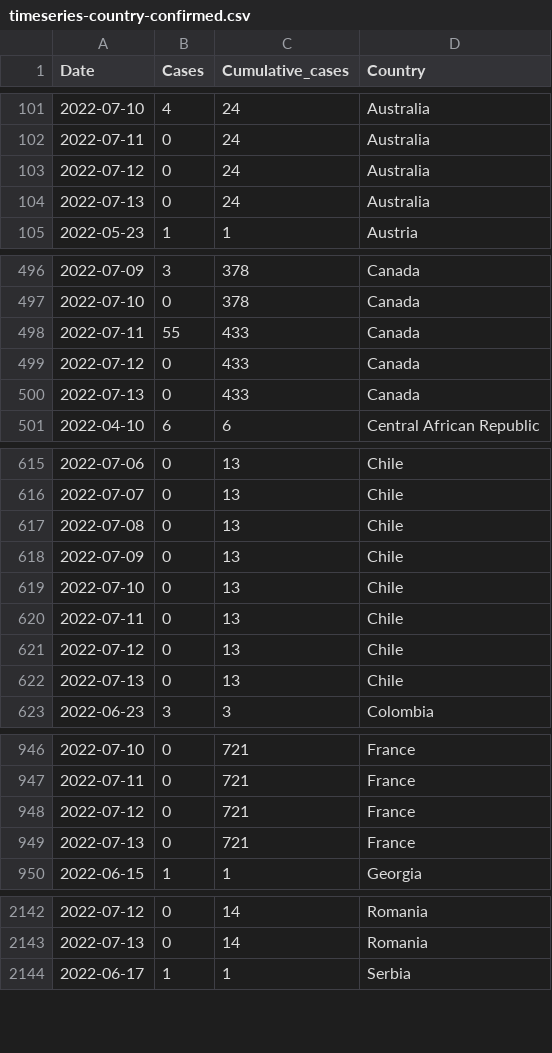
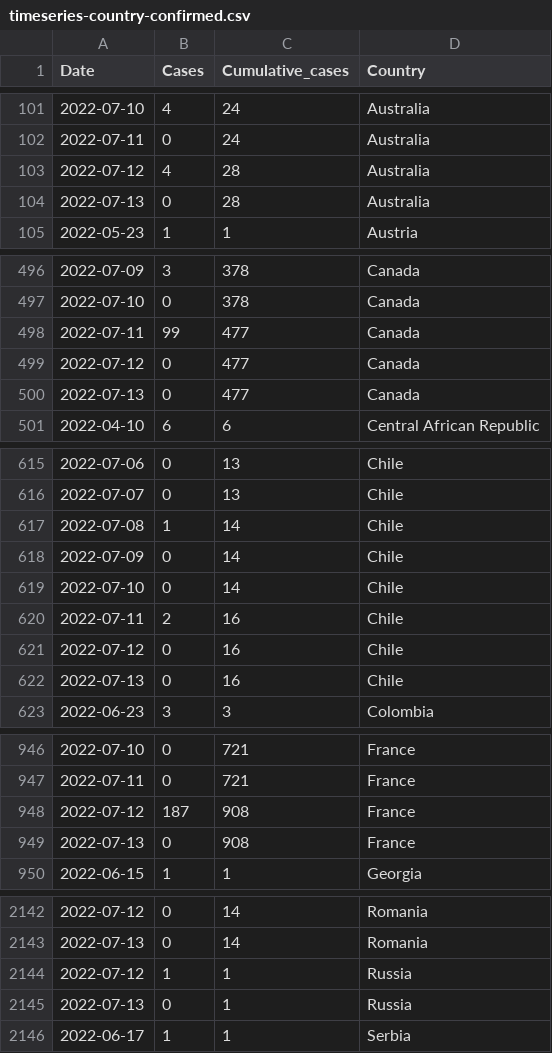
Before and after one commit to globaldothealth/monkeypox, a CSV file: timeseries-country-confirmed.csv, drawn as a sheet; only a part is shown, gaps mark what is left out; the diff covers the shown part only.

```diff
--- a/timeseries-country-confirmed.csv
+++ b/timeseries-country-confirmed.csv
@@ -102,4 +102,4 @@ Date,Cases,Cumulative_cases,Country
 2022-07-11,0,24,Australia
-2022-07-12,0,24,Australia
-2022-07-13,0,24,Australia
+2022-07-12,4,28,Australia
+2022-07-13,0,28,Australia
 2022-05-23,1,1,Austria
@@ -497,5 +497,5 @@ Date,Cases,Cumulative_cases,Country
 2022-07-10,0,378,Canada
-2022-07-11,55,433,Canada
-2022-07-12,0,433,Canada
-2022-07-13,0,433,Canada
+2022-07-11,99,477,Canada
+2022-07-12,0,477,Canada
+2022-07-13,0,477,Canada
 2022-04-10,6,6,Central African Republic
@@ -616,8 +616,8 @@ Date,Cases,Cumulative_cases,Country
 2022-07-07,0,13,Chile
-2022-07-08,0,13,Chile
-2022-07-09,0,13,Chile
-2022-07-10,0,13,Chile
-2022-07-11,0,13,Chile
-2022-07-12,0,13,Chile
-2022-07-13,0,13,Chile
+2022-07-08,1,14,Chile
+2022-07-09,0,14,Chile
+2022-07-10,0,14,Chile
+2022-07-11,2,16,Chile
+2022-07-12,0,16,Chile
+2022-07-13,0,16,Chile
 2022-06-23,3,3,Colombia
@@ -947,4 +947,4 @@ Date,Cases,Cumulative_cases,Country
 2022-07-11,0,721,France
-2022-07-12,0,721,France
-2022-07-13,0,721,France
+2022-07-12,187,908,France
+2022-07-13,0,908,France
 2022-06-15,1,1,Georgia
@@ -2143,2 +2143,4 @@ Date,Cases,Cumulative_cases,Country
 2022-07-13,0,14,Romania
+2022-07-12,1,1,Russia
+2022-07-13,0,1,Russia
 2022-06-17,1,1,Serbia
```
Also changed, not shown: 16 edited cells elsewhere in this file, timeseries-confirmed.csv, 9 other files.
